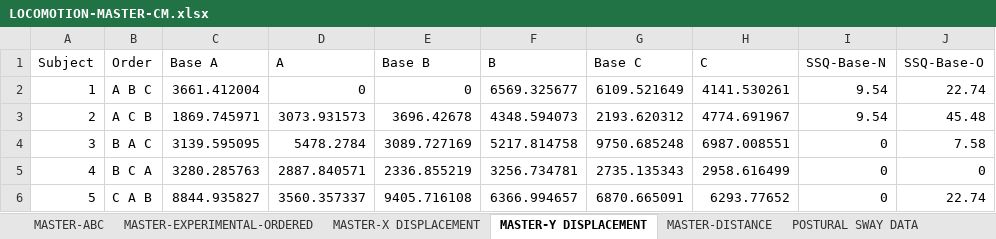
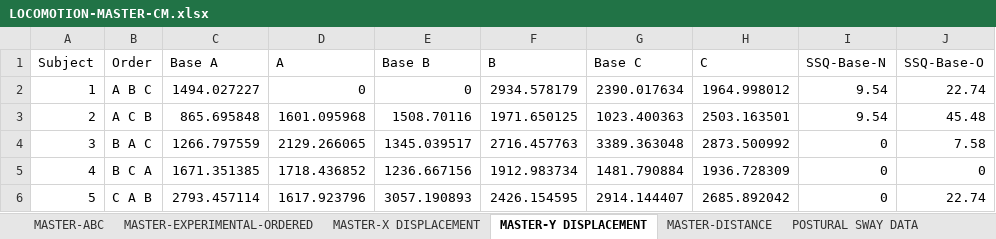
Before and after one commit to CamMerrill/LocomotionExperiment, an Excel workbook: LOCOMOTION-MASTER-CM.xlsx, sheet MASTER-Y DISPLACEMENT, drawn as a sheet; only a part is shown; values as stored, in another font and other column widths than the file's, no borders; the diff covers the shown part only; the diff names each change by its address in the sheet, - before the commit and + after, or states it on an @@ line.

Commit message:
Y displacement

```diff
--- a/LOCOMOTION-MASTER-CM.xlsx (sheet MASTER-Y DISPLACEMENT)
+++ b/LOCOMOTION-MASTER-CM.xlsx (sheet MASTER-Y DISPLACEMENT)
-C2 (Base A): 3661.412004
+C2 (Base A): 1494.027227
-F2 (B): 6569.325677
+F2 (B): 2934.578179
-G2 (Base C): 6109.521649
+G2 (Base C): 2390.017634
-H2 (C): 4141.530261
+H2 (C): 1964.998012
-C3 (Base A): 1869.745971
+C3 (Base A): 865.695848
-D3 (A): 3073.931573
+D3 (A): 1601.095968
-E3 (Base B): 3696.42678
+E3 (Base B): 1508.70116
-F3 (B): 4348.594073
+F3 (B): 1971.650125
-G3 (Base C): 2193.620312
+G3 (Base C): 1023.400363
-H3 (C): 4774.691967
+H3 (C): 2503.163501
-C4 (Base A): 3139.595095
+C4 (Base A): 1266.797559
-D4 (A): 5478.2784
+D4 (A): 2129.266065
-E4 (Base B): 3089.727169
+E4 (Base B): 1345.039517
-F4 (B): 5217.814758
+F4 (B): 2716.457763
-G4 (Base C): 9750.685248
+G4 (Base C): 3389.363048
-H4 (C): 6987.008551
+H4 (C): 2873.500992
-C5 (Base A): 3280.285763
+C5 (Base A): 1671.351385
-D5 (A): 2887.840571
+D5 (A): 1718.436852
-E5 (Base B): 2336.855219
+E5 (Base B): 1236.667156
-F5 (B): 3256.734781
+F5 (B): 1912.983734
-G5 (Base C): 2735.135343
+G5 (Base C): 1481.790884
-H5 (C): 2958.616499
+H5 (C): 1936.728309
-C6 (Base A): 8844.935827
+C6 (Base A): 2793.457114
-D6 (A): 3560.357337
+D6 (A): 1617.923796
-E6 (Base B): 9405.716108
+E6 (Base B): 3057.190893
-F6 (B): 6366.994657
+F6 (B): 2426.154595
-G6 (Base C): 6870.665091
+G6 (Base C): 2914.144407
-H6 (C): 6293.77652
+H6 (C): 2685.892042
```
Also changed, not shown: 126 edited cells elsewhere in this sheet, sheet POSTURAL SWAY DATA, sheet MASTER-X DISPLACEMENT.
